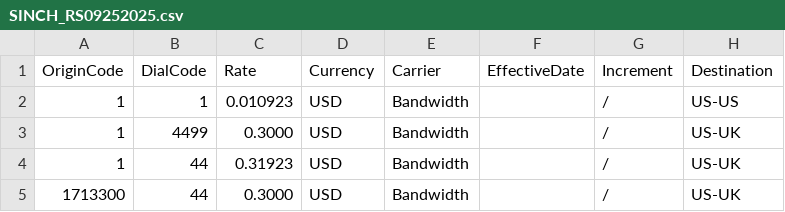
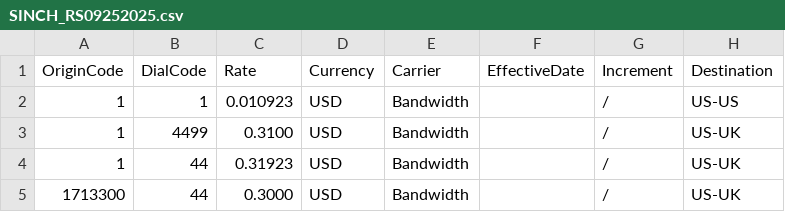
Before and after one commit to mirimansur/zmnetrate, a CSV file: ActiveRateSheets_Origin/SINCH_RS09252025.csv, drawn as a sheet; only a part is shown.

Commit message:
Update SINCH_RS09252025.csv

```diff
--- a/ActiveRateSheets_Origin/SINCH_RS09252025.csv
+++ b/ActiveRateSheets_Origin/SINCH_RS09252025.csv
@@ -2,3 +2,3 @@ OriginCode,DialCode,Rate,Currency,Carrier,EffectiveDate,Increment,Destination
 1,1,0.010923,USD,Bandwidth,,/,US-US
-1,4499,0.3000,USD,Bandwidth,,/,US-UK
+1,4499,0.3100,USD,Bandwidth,,/,US-UK
 1,44,0.31923,USD,Bandwidth,,/,US-UK
```
